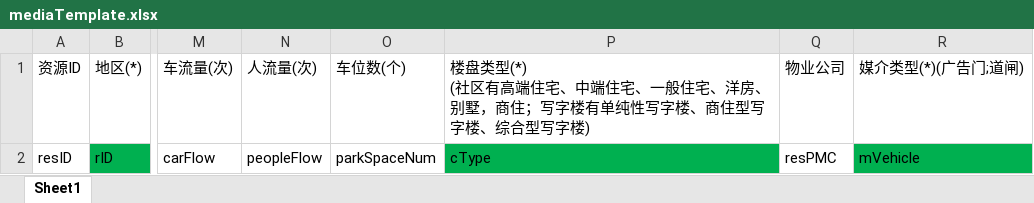
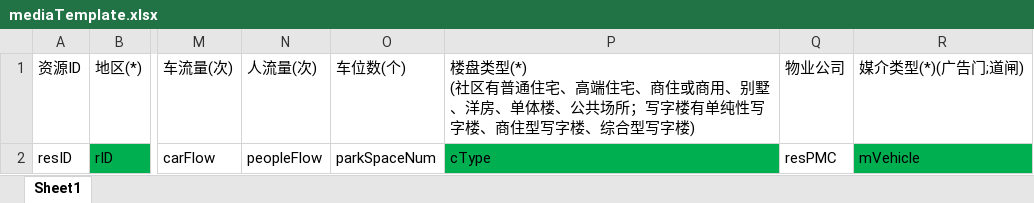
Before and after one commit to Kevin-269581661/vue-puzzle-verification, an Excel workbook: importTemplate/mediaTemplate.xlsx, sheet Sheet1, drawn as a sheet; only a part is shown, gaps mark what is left out; values as stored, in another font and other column widths than the file's, no borders; conditional formats not drawn; the diff names each change by its address in the sheet, - before the commit and + after, or states it on an @@ line.

Commit message:
媒体导入模板更新

```diff
--- a/importTemplate/mediaTemplate.xlsx (sheet Sheet1)
+++ b/importTemplate/mediaTemplate.xlsx (sheet Sheet1)
-P1: …(社区有高端住宅、中端住宅、一般住宅、洋房、别墅，商住；写字楼…
+P1: …(社区有普通住宅、高端住宅、商住或商用、别墅、洋房、单体楼、公共场所；写字楼…
```
